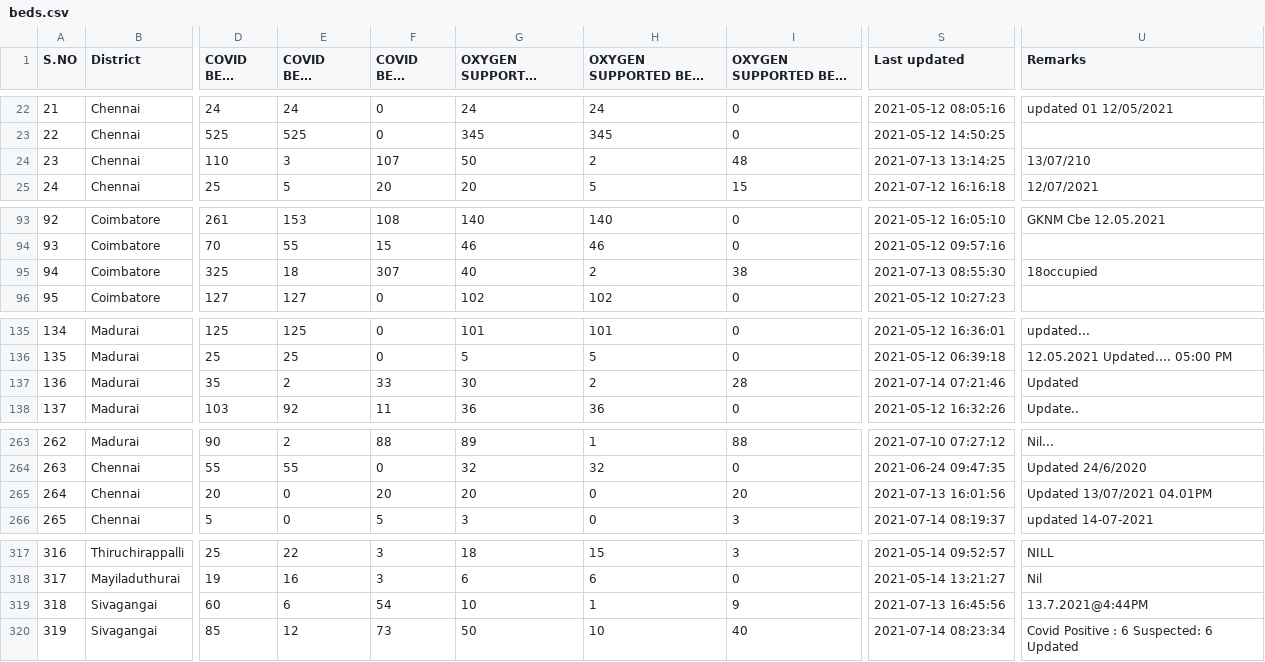
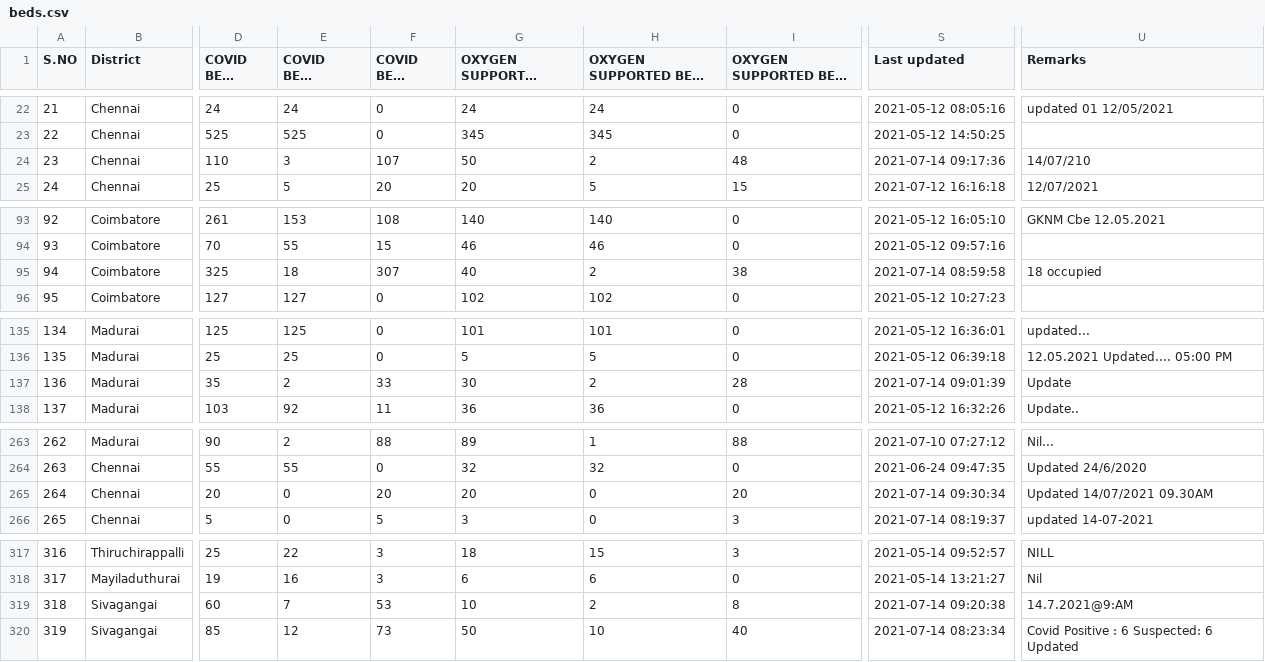
Before and after one commit to mskian/tamil-nadu-covid-beds-api, a CSV file: data/beds.csv, drawn as a sheet; only a part is shown, gaps mark what is left out; long unchanged cells end in …; the diff covers the shown part only; the diff names each change by its address in the sheet, - before the commit and + after, or states it on an @@ line.

```diff
--- a/data/beds.csv
+++ b/data/beds.csv
-S24 (Last updated): 2021-07-13 13:14:25
+S24 (Last updated): 2021-07-14 09:17:36
-U24 (Remarks): 13/07/210
+U24 (Remarks): 14/07/210
-S95 (Last updated): 2021-07-13 08:55:30
+S95 (Last updated): 2021-07-14 08:59:58
-U95 (Remarks): 18occupied
+U95 (Remarks): 18 occupied
-S137 (Last updated): 2021-07-14 07:21:46
+S137 (Last updated): 2021-07-14 09:01:39
-U137 (Remarks): Updated
+U137 (Remarks): Update
-S265 (Last updated): 2021-07-13 16:01:56
+S265 (Last updated): 2021-07-14 09:30:34
-U265 (Remarks): Updated 13/07/2021 04.01PM
+U265 (Remarks): Updated 14/07/2021 09.30AM
-E319 (COVID BEDS Occupied): 6
+E319 (COVID BEDS Occupied): 7
-F319 (COVID BEDS Vacant): 54
+F319 (COVID BEDS Vacant): 53
-H319 (OXYGEN SUPPORTED BEDS Occupied): 1
+H319 (OXYGEN SUPPORTED BEDS Occupied): 2
-I319 (OXYGEN SUPPORTED BEDS Vacant): 9
+I319 (OXYGEN SUPPORTED BEDS Vacant): 8
-S319 (Last updated): 2021-07-13 16:45:56
+S319 (Last updated): 2021-07-14 09:20:38
-U319 (Remarks): 13.7.2021@4:44PM
+U319 (Remarks): 14.7.2021@9:AM
```
Also changed, not shown: 42 edited cells elsewhere in this file, 1 other file.
